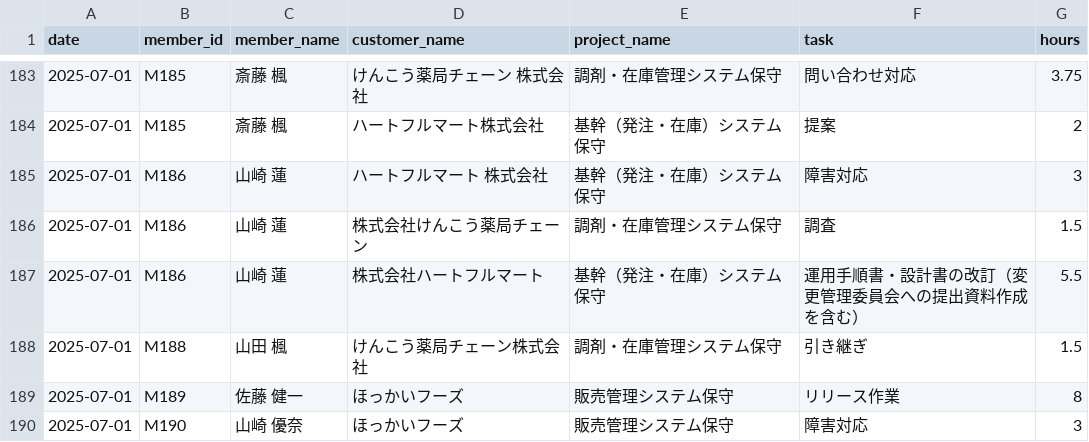
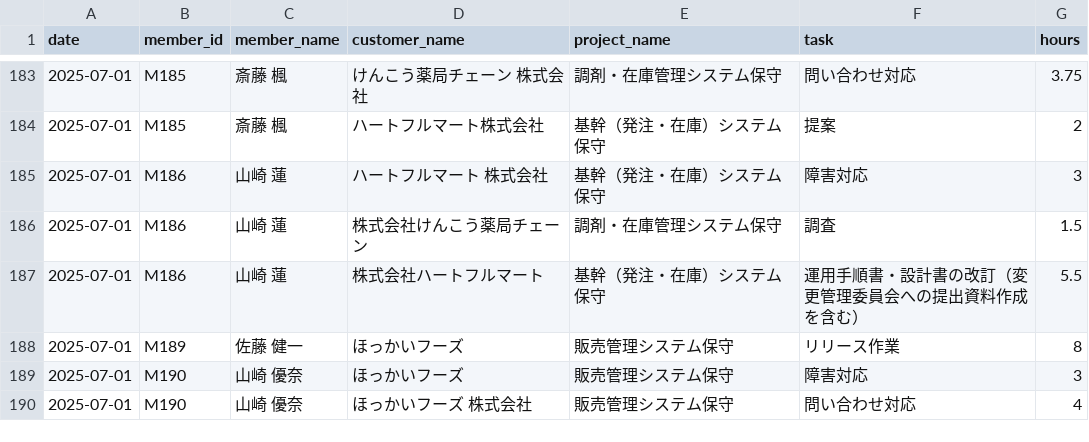
Before and after one commit to smjr3/yojitsu-navi, a CSV file: data/worklogs/2025-07.csv, drawn as a sheet; only a part is shown, gaps mark what is left out; the shorter side is filled out with more unchanged rows; the diff names each change by its address in the sheet, - before the commit and + after, or states it on an @@ line.

```diff
--- a/data/worklogs/2025-07.csv
+++ b/data/worklogs/2025-07.csv
-row 188: 2025-07-01 | M188 | 山田 楓 | けんこう薬局チェーン株式会社 | 調剤・在庫管理システム保守 | 引き継ぎ | 1.5
```
Also changed, not shown: data/masters/members.csv, data/worklogs/2025-08.csv, 32 other files.
